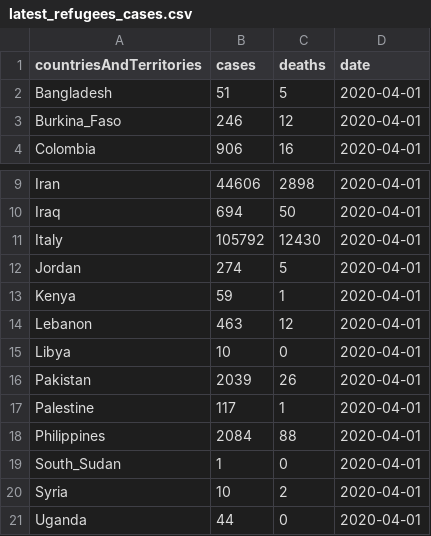
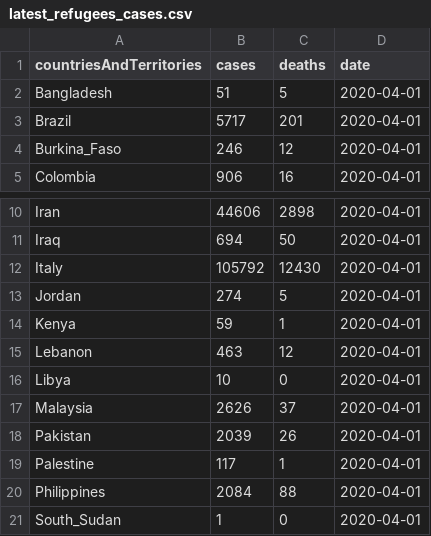
Before and after one commit to suad/miniprojects, a CSV file: covid19/latest_refugees_cases.csv, drawn as a sheet; only a part is shown, gaps mark what is left out; the shorter side is filled out with more unchanged rows.

Commit message:
add more countries

```diff
--- a/covid19/latest_refugees_cases.csv
+++ b/covid19/latest_refugees_cases.csv
@@ -2,2 +2,3 @@ countriesAndTerritories,cases,deaths,date
 Bangladesh,51,5,2020-04-01
+Brazil,5717,201,2020-04-01
 Burkina_Faso,246,12,2020-04-01
@@ -15,2 +16,3 @@ Lebanon,463,12,2020-04-01
 Libya,10,0,2020-04-01
+Malaysia,2626,37,2020-04-01
 Pakistan,2039,26,2020-04-01
```
Also changed, not shown: 1 other file.
